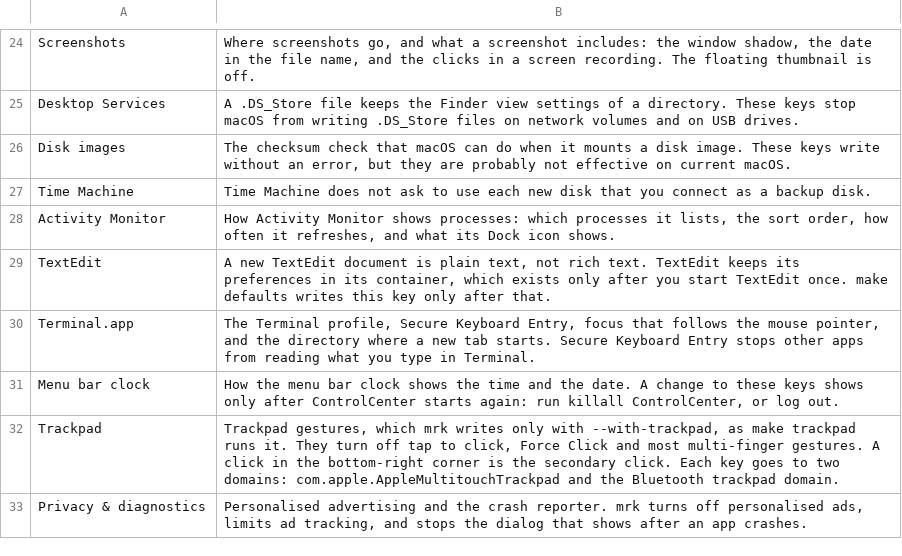
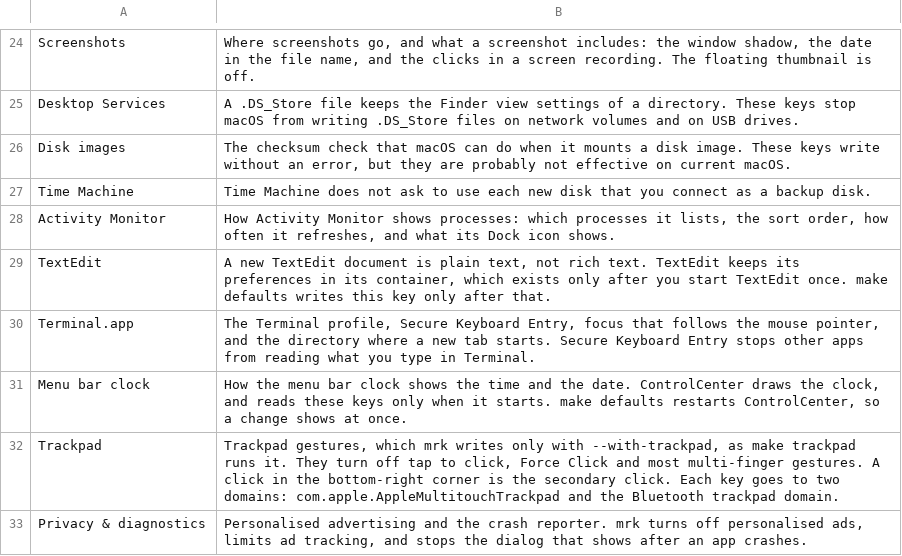
Before and after one commit to sevmorris/mrk, a TSV file: docs/defaults/sections.tsv, drawn as a sheet; only a part is shown, gaps mark what is left out.

```diff
--- a/docs/defaults/sections.tsv
+++ b/docs/defaults/sections.tsv
@@ -30,3 +30,3 @@ TextEdit	A new TextEdit document is plain text, not rich text. TextEdit keeps it
 Terminal.app	The Terminal profile, Secure Keyboard Entry, focus that follows the mouse pointer, and the directory where a new tab starts. Secure Keyboard Entry stops other apps from reading what you type in Terminal.
-Menu bar clock	How the menu bar clock shows the time and the date. A change to these keys shows only after ControlCenter starts again: run killall ControlCenter, or log out.
+Menu bar clock	How the menu bar clock shows the time and the date. ControlCenter draws the clock, and reads these keys only when it starts. make defaults restarts ControlCenter, so a change shows at once.
 Trackpad	Trackpad gestures, which mrk writes only with --with-trackpad, as make trackpad runs it. They turn off tap to click, Force Click and most multi-finger gestures. A click in the bottom-right corner is the secondary click. Each key goes to two domains: com.apple.AppleMultitouchTrackpad and the Bluetooth trackpad domain.
```
Also changed, not shown: 5 other files.
